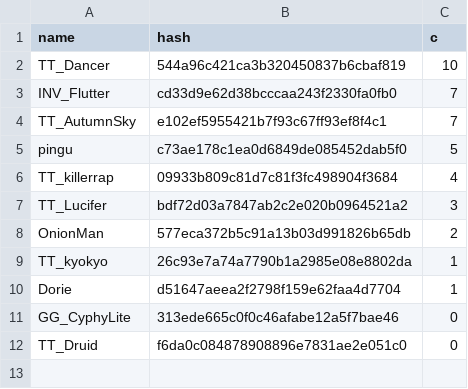
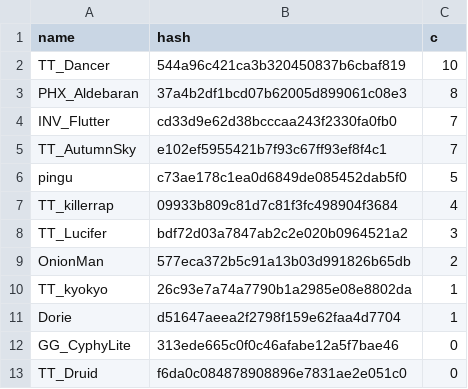
Before and after one commit to catalystblack/catalystblack.github.io, a CSV file: csv/slayer/assists.csv, drawn as a sheet.

```diff
--- a/csv/slayer/assists.csv
+++ b/csv/slayer/assists.csv
@@ -2,2 +2,3 @@ name,hash,c
 TT_Dancer,544a96c421ca3b320450837b6cbaf819,10
+PHX_Aldebaran,37a4b2df1bcd07b62005d899061c08e3,8
 INV_Flutter,cd33d9e62d38bcccaa243f2330fa0fb0,7
```
Also changed, not shown: csv/data.csv, csv/slayer/kills.csv, 8 other files.
